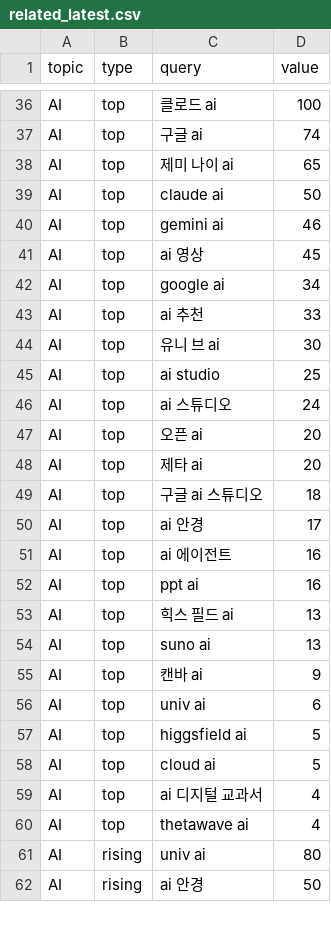
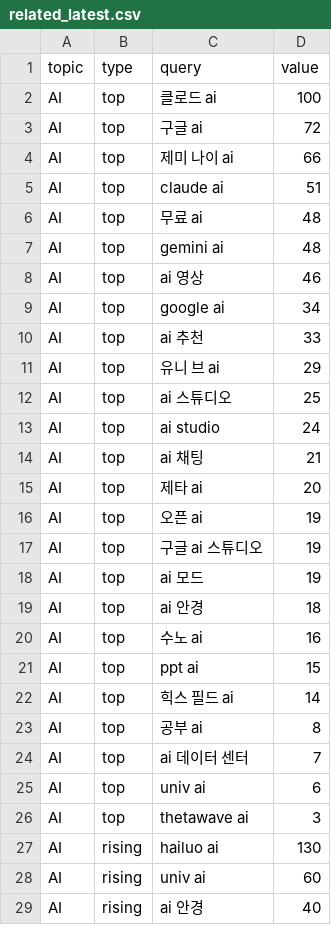
Before and after one commit to shincool/daily-trends, a CSV file: results/related_latest.csv, drawn as a sheet; only a part is shown, gaps mark what is left out; the diff covers the shown part only.

```diff
--- a/results/related_latest.csv
+++ b/results/related_latest.csv
@@ -36,27 +2,28 @@
 AI,top,클로드 ai,100
-AI,top,구글 ai,74
-AI,top,제미 나이 ai,65
-AI,top,claude ai,50
-AI,top,gemini ai,46
-AI,top,ai 영상,45
+AI,top,구글 ai,72
+AI,top,제미 나이 ai,66
+AI,top,claude ai,51
+AI,top,무료 ai,48
+AI,top,gemini ai,48
+AI,top,ai 영상,46
 AI,top,google ai,34
 AI,top,ai 추천,33
-AI,top,유니 브 ai,30
-AI,top,ai studio,25
-AI,top,ai 스튜디오,24
-AI,top,오픈 ai,20
+AI,top,유니 브 ai,29
+AI,top,ai 스튜디오,25
+AI,top,ai studio,24
+AI,top,ai 채팅,21
 AI,top,제타 ai,20
-AI,top,구글 ai 스튜디오,18
-AI,top,ai 안경,17
-AI,top,ai 에이전트,16
-AI,top,ppt ai,16
-AI,top,힉스 필드 ai,13
-AI,top,suno ai,13
-AI,top,캔바 ai,9
+AI,top,오픈 ai,19
+AI,top,구글 ai 스튜디오,19
+AI,top,ai 모드,19
+AI,top,ai 안경,18
+AI,top,수노 ai,16
+AI,top,ppt ai,15
+AI,top,힉스 필드 ai,14
+AI,top,공부 ai,8
+AI,top,ai 데이터 센터,7
 AI,top,univ ai,6
-AI,top,higgsfield ai,5
-AI,top,cloud ai,5
-AI,top,ai 디지털 교과서,4
-AI,top,thetawave ai,4
-AI,rising,univ ai,80
-AI,rising,ai 안경,50
+AI,top,thetawave ai,3
+AI,rising,hailuo ai,130
+AI,rising,univ ai,60
+AI,rising,ai 안경,40
```
Also changed, not shown: 34 removed rows elsewhere in this file, 1 other file.
